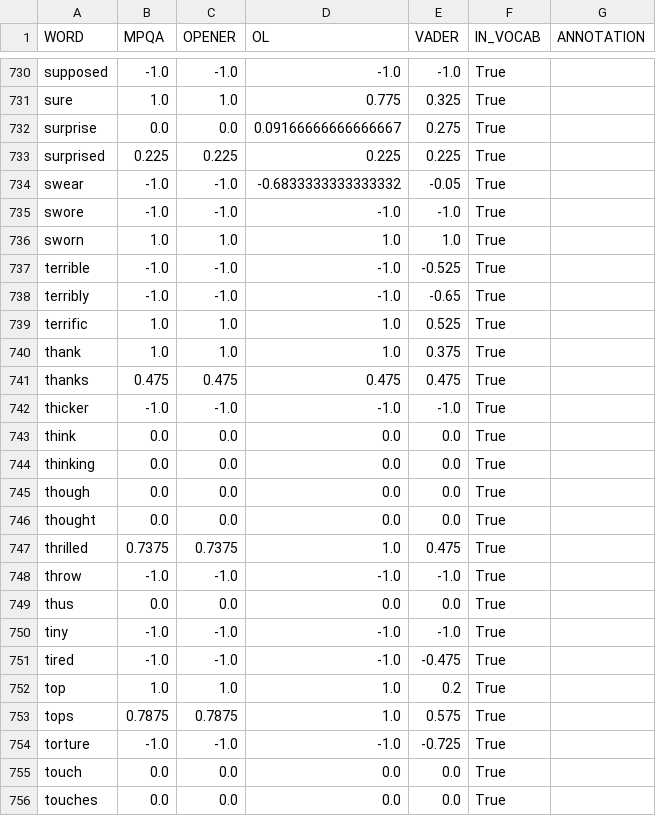
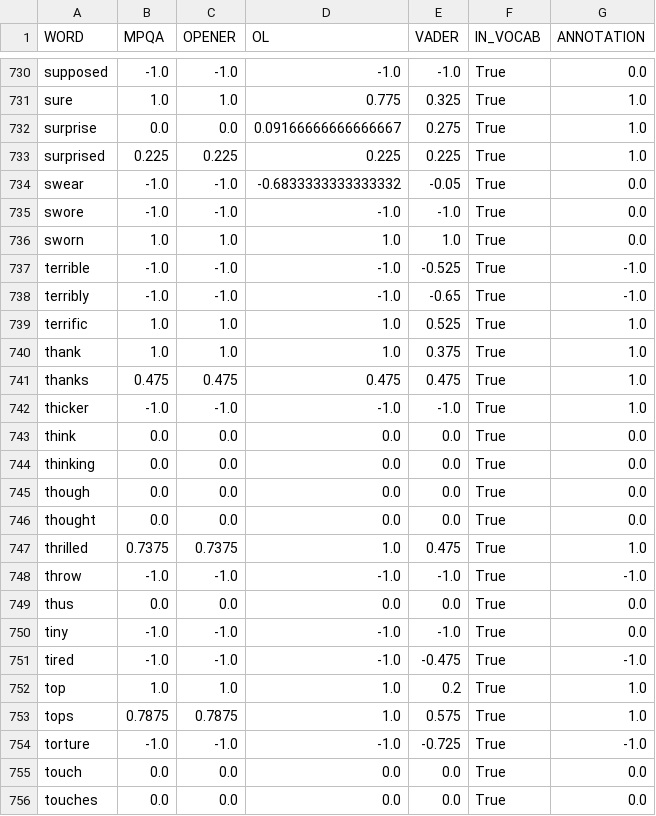
Before and after one commit to LingxB/dalx, a CSV file: data/lx_annotator/s15_annotation_out.csv, drawn as a sheet; only a part is shown, gaps mark what is left out; the diff covers the shown part only; the diff names each change by its address in the sheet, - before the commit and + after, or states it on an @@ line.

Commit message:
finish annotations

```diff
--- a/data/lx_annotator/s15_annotation_out.csv
+++ b/data/lx_annotator/s15_annotation_out.csv
-G730 (ANNOTATION): (empty)
+G730 (ANNOTATION): 0.0
-G731:G733 (ANNOTATION): (empty)
+G731:G733 (ANNOTATION): 1.0
-G734:G736 (ANNOTATION): (empty)
+G734:G736 (ANNOTATION): 0.0
-G737:G738 (ANNOTATION): (empty)
+G737:G738 (ANNOTATION): -1.0
-G739:G742 (ANNOTATION): (empty)
+G739:G742 (ANNOTATION): 1.0
-G743:G746 (ANNOTATION): (empty)
+G743:G746 (ANNOTATION): 0.0
-G747 (ANNOTATION): (empty)
+G747 (ANNOTATION): 1.0
-G748 (ANNOTATION): (empty)
+G748 (ANNOTATION): -1.0
-G749:G750 (ANNOTATION): (empty)
+G749:G750 (ANNOTATION): 0.0
-G751 (ANNOTATION): (empty)
+G751 (ANNOTATION): -1.0
-G752:G753 (ANNOTATION): (empty)
+G752:G753 (ANNOTATION): 1.0
-G754 (ANNOTATION): (empty)
+G754 (ANNOTATION): -1.0
-G755:G756 (ANNOTATION): (empty)
+G755:G756 (ANNOTATION): 0.0
```
Also changed, not shown: 112 edited cells elsewhere in this file.
